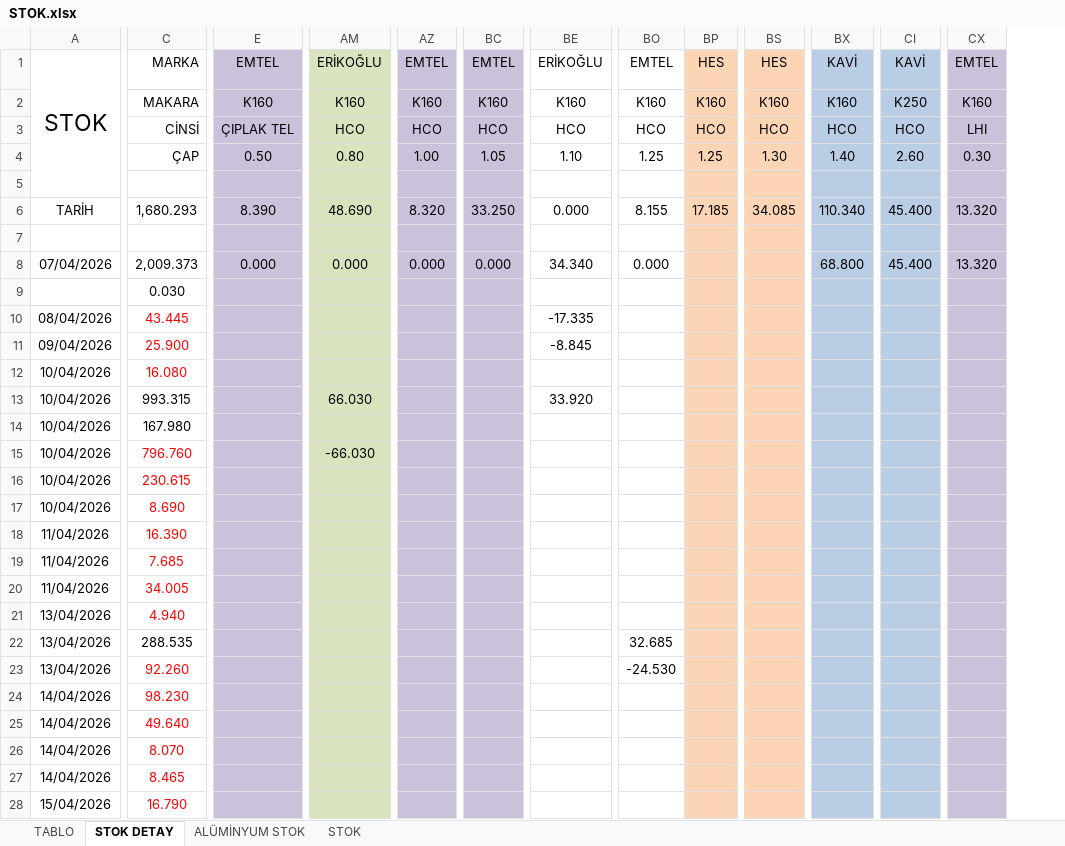
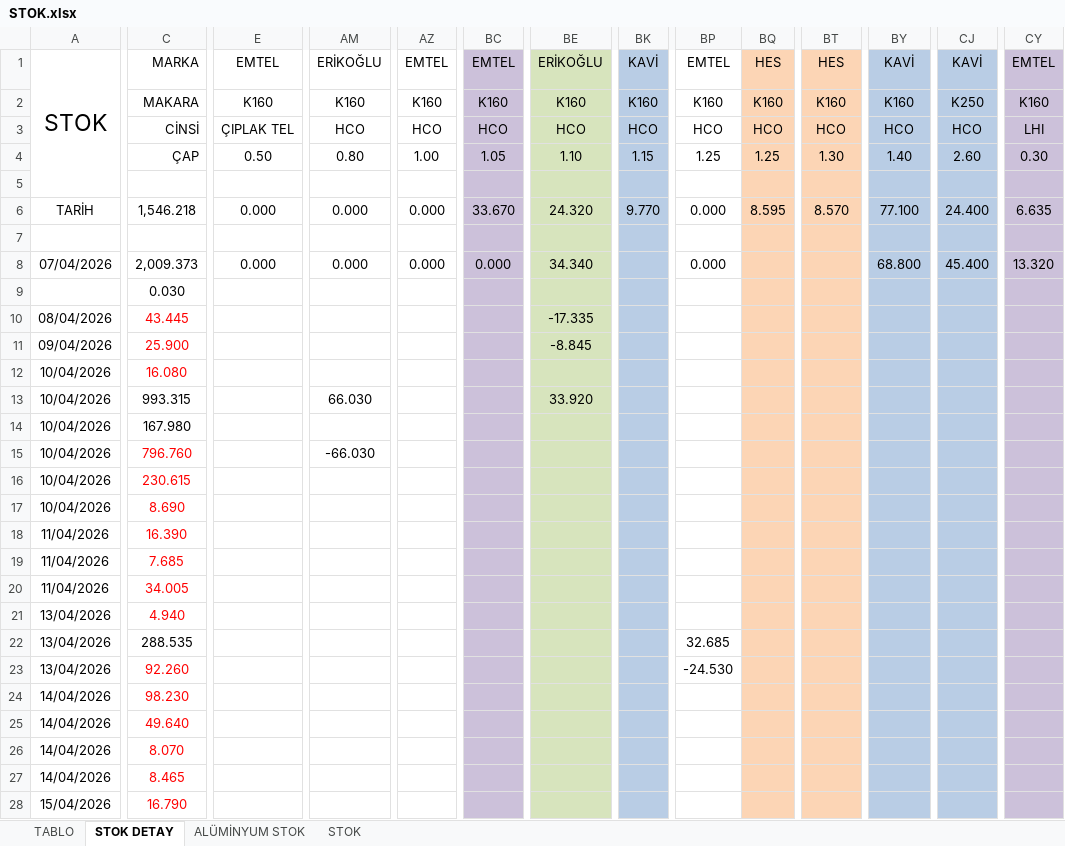
Before and after one commit to jetwindy/stok-sorgu, an Excel workbook: STOK.xlsx, sheet STOK DETAY, drawn as a sheet; only a part is shown, gaps mark what is left out; values as stored, in another font and other column widths than the file's, no borders; addresses are those after the commit; the diff covers the shown part only; the diff names each change by its address in the sheet, - before the commit and + after, or states it on an @@ line.

Commit message:
Update STOK.xlsx

```diff
--- a/STOK.xlsx (sheet STOK DETAY)
+++ b/STOK.xlsx (sheet STOK DETAY)
+column BK, rows 1-6: KAVİ | K160 | HCO | 1.15 |  | 9.770
-E1:E28 fill: #CCC1DA
+E1:E28 fill: none
-AM1:AM28 fill: #D7E4BD
+AM1:AM28 fill: none
-AZ1:AZ28 fill: #CCC1DA
+AZ1:AZ28 fill: none
-BE1:BE28 fill: none
+BE1:BE28 fill: #D7E4BD
-C6: 1,680.293
+C6: 1,546.218
-E6: 8.390
+E6: 0.000
-AM6: 48.690
+AM6: 0.000
-AZ6: 8.320
+AZ6: 0.000
-BC6: 33.250
+BC6: 33.670
-BE6: 0.000
+BE6: 24.320
-BP6: 8.155
+BP6: 0.000
-BQ6: 17.185
+BQ6: 8.595
-BT6: 34.085
+BT6: 8.570
-BY6: 110.340
+BY6: 77.100
-CJ6: 45.400
+CJ6: 24.400
-CY6: 13.320
+CY6: 6.635
```
Also changed, not shown: 12 added rows, 11 removed rows and cell formats elsewhere in this sheet, sheet TABLO, sheet STOK, formulas that keep their value.
